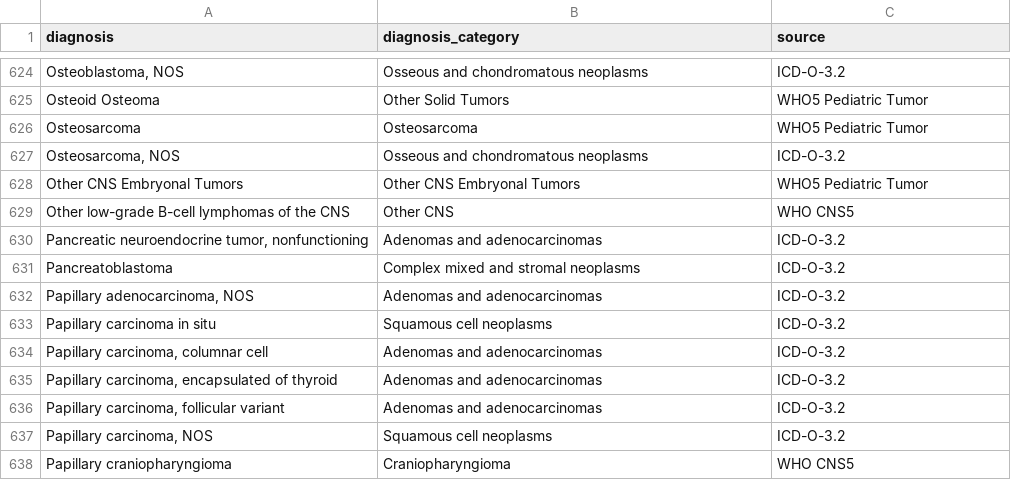
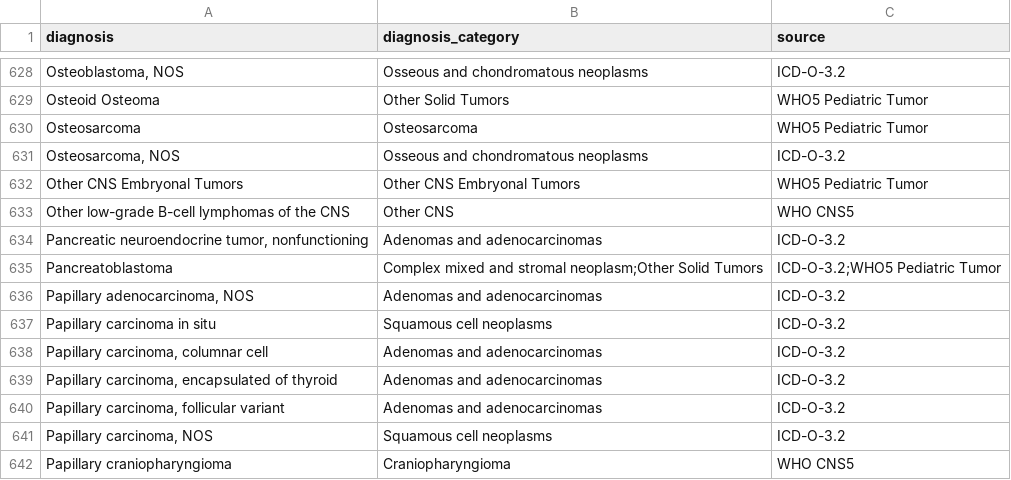
Before and after one commit to CBIIT/ChildhoodCancerDataInitiative-Prefect_Pipeline, a TSV file: docs/uniqDx2Dx_cat.tsv, drawn as a sheet; only a part is shown, gaps mark what is left out; the diff covers the shown part only.

```diff
--- a/docs/uniqDx2Dx_cat.tsv
+++ b/docs/uniqDx2Dx_cat.tsv
@@ -630,3 +634,3 @@ Other low-grade B-cell lymphomas of the CNS	Other CNS	WHO CNS5
 Pancreatic neuroendocrine tumor, nonfunctioning	Adenomas and adenocarcinomas	ICD-O-3.2
-Pancreatoblastoma	Complex mixed and stromal neoplasms	ICD-O-3.2
+Pancreatoblastoma	Complex mixed and stromal neoplasm;Other Solid Tumors	ICD-O-3.2;WHO5 Pediatric Tumor
 Papillary adenocarcinoma, NOS	Adenomas and adenocarcinomas	ICD-O-3.2
```
Also changed, not shown: 5 added rows elsewhere in this file.
